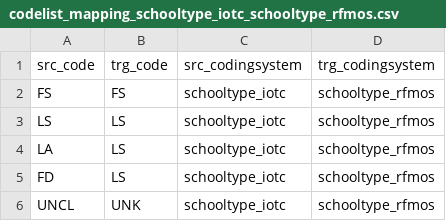
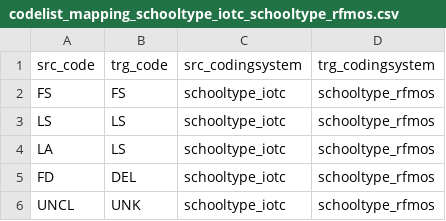
Before and after one commit to fdiwg/fdi-mappings, a CSV file: regional-to-global/IOTC/codelist_mapping_schooltype_iotc_schooltype_rfmos.csv, drawn as a sheet.

Commit message:
fix: FD to Delphin not FAD https://raw.githubusercontent.com/fdiwg/fdi-codelists/main/global/firms/gta/cl_fishing_mode.csv

```diff
--- a/regional-to-global/IOTC/codelist_mapping_schooltype_iotc_schooltype_rfmos.csv
+++ b/regional-to-global/IOTC/codelist_mapping_schooltype_iotc_schooltype_rfmos.csv
@@ -4,3 +4,3 @@
 "LA","LS","schooltype_iotc","schooltype_rfmos"
-"FD","LS","schooltype_iotc","schooltype_rfmos"
+"FD","DEL","schooltype_iotc","schooltype_rfmos"
 "UNCL","UNK","schooltype_iotc","schooltype_rfmos"
```
